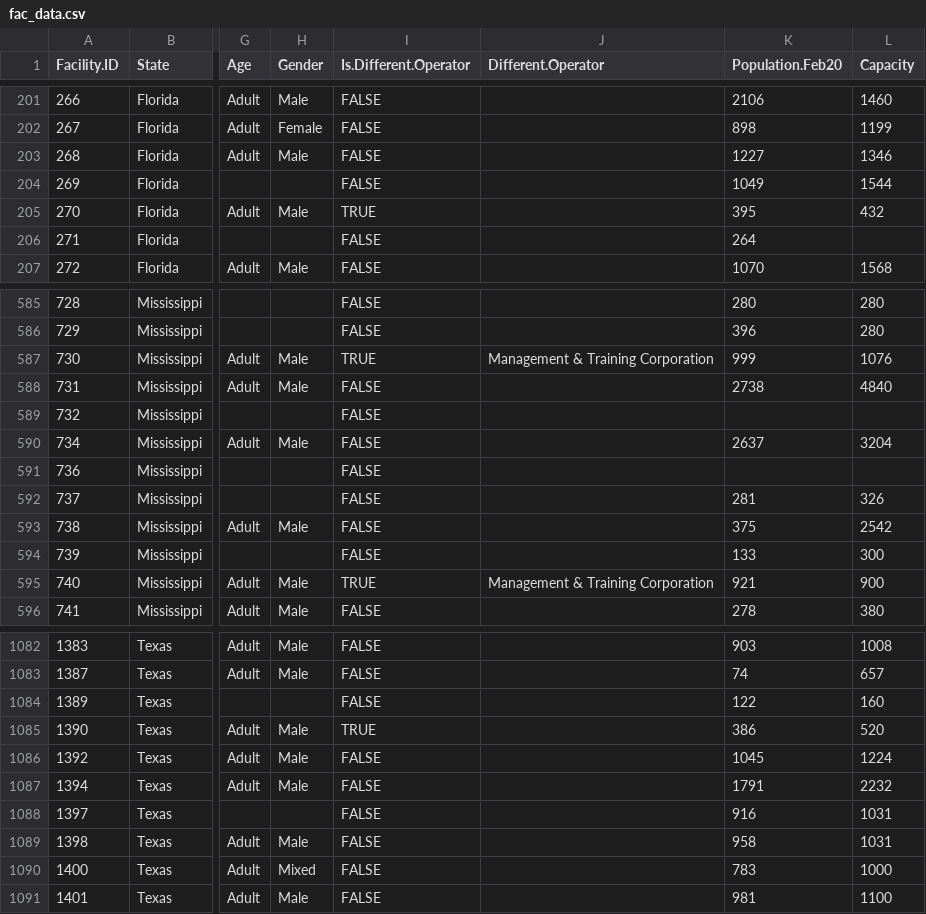
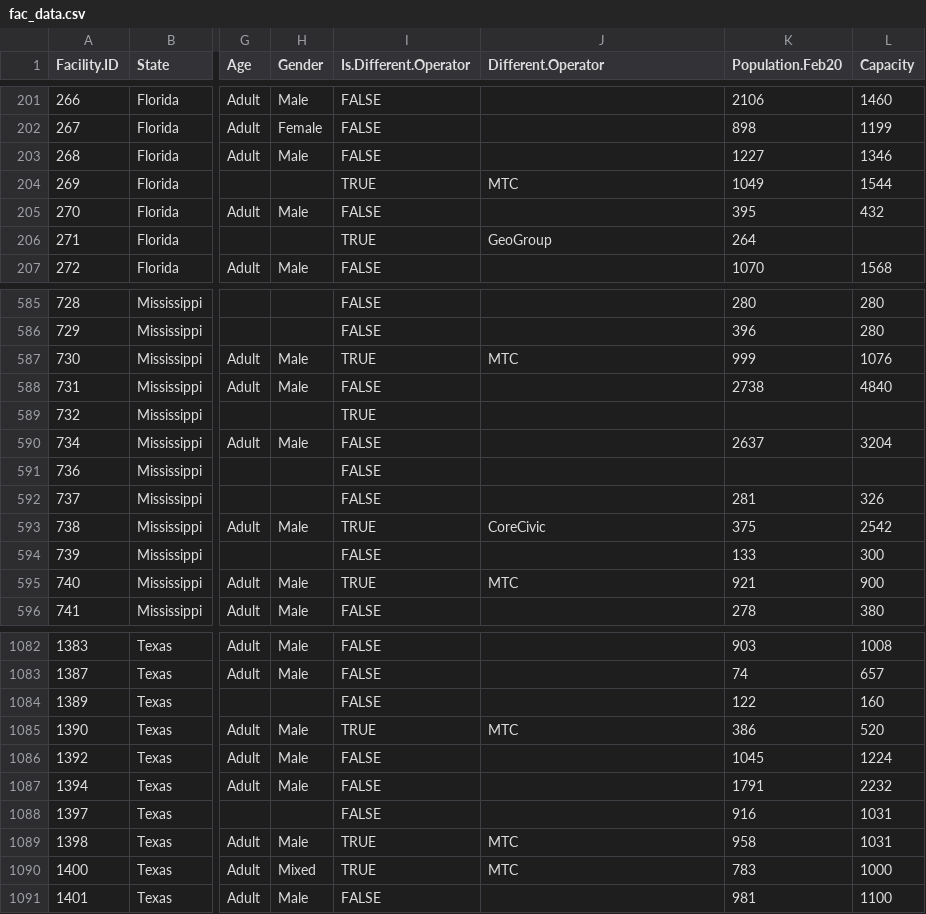
Before and after one commit to uclalawcovid19behindbars/facility_data, a CSV file: data/fac_data.csv, drawn as a sheet; only a part is shown, gaps mark what is left out; the diff covers the shown part only; the diff names each change by its address in the sheet, - before the commit and + after, or states it on an @@ line.

```diff
--- a/data/fac_data.csv
+++ b/data/fac_data.csv
-I204 (Is.Different.Operator): FALSE
+I204 (Is.Different.Operator): TRUE
-J204 (Different.Operator): (empty)
+J204 (Different.Operator): MTC
-I205 (Is.Different.Operator): TRUE
+I205 (Is.Different.Operator): FALSE
-I206 (Is.Different.Operator): FALSE
+I206 (Is.Different.Operator): TRUE
-J206 (Different.Operator): (empty)
+J206 (Different.Operator): GeoGroup
-J587 (Different.Operator): Management & Training Corporation
+J587 (Different.Operator): MTC
-I589 (Is.Different.Operator): FALSE
+I589 (Is.Different.Operator): TRUE
-I593 (Is.Different.Operator): FALSE
+I593 (Is.Different.Operator): TRUE
-J593 (Different.Operator): (empty)
+J593 (Different.Operator): CoreCivic
-J595 (Different.Operator): Management & Training Corporation
+J595 (Different.Operator): MTC
-J1085 (Different.Operator): (empty)
+J1085 (Different.Operator): MTC
-I1089:I1090 (Is.Different.Operator): FALSE
+I1089:I1090 (Is.Different.Operator): TRUE
-J1089:J1090 (Different.Operator): (empty)
+J1089:J1090 (Different.Operator): MTC
```
Also changed, not shown: 88 edited cells elsewhere in this file, 1 other file.
